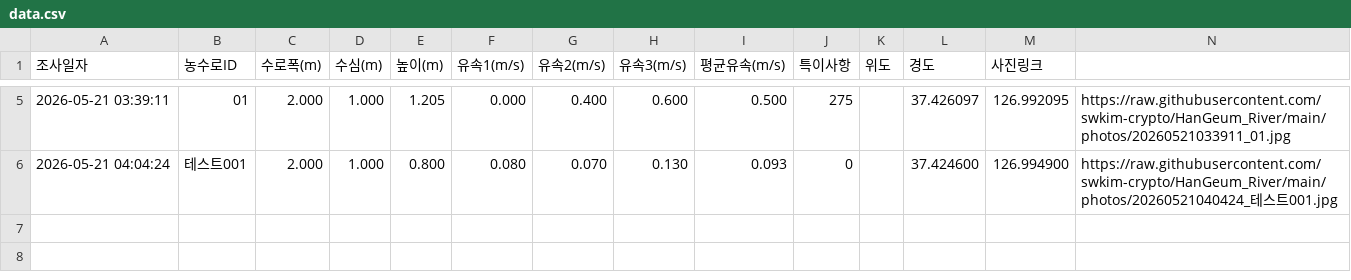
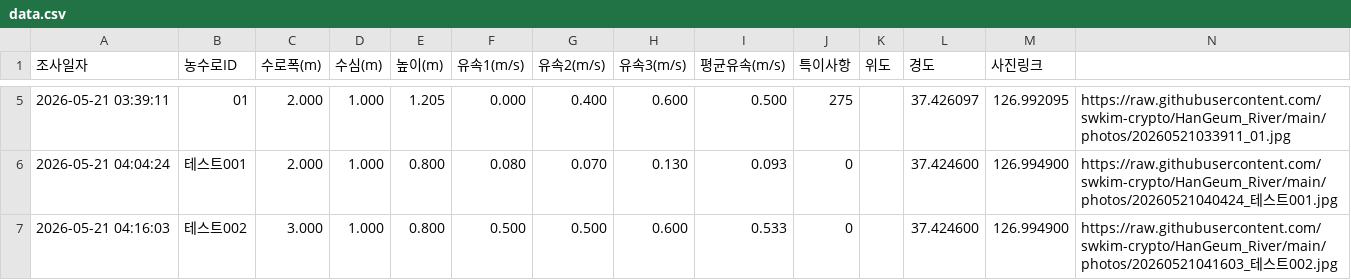
Before and after one commit to swkim-crypto/HanGeum_River, a CSV file: data.csv, drawn as a sheet; only a part is shown, gaps mark what is left out; the diff names each change by its address in the sheet, - before the commit and + after, or states it on an @@ line.

Commit message:
Update data row

```diff
--- a/data.csv
+++ b/data.csv
+row 7: 2026-05-21 04:16:03 | 테스트002 | 3.000 | 1.000 | 0.800 | 0.500 | 0.500 | 0.600 | 0.533 | 0 |  | 37.424600 | 126.994900 | https://raw.githubusercontent.com/swkim-crypto/HanGeum_River/main/photos/20260521041603_테스트002.jpg
```
